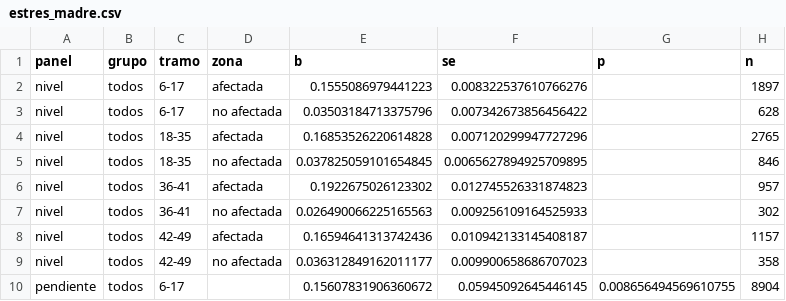
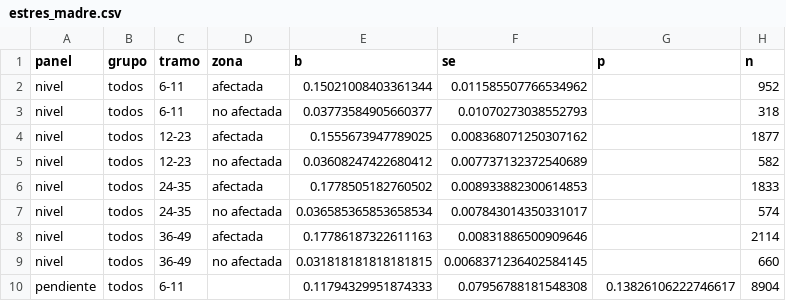
Before and after one commit to jedr1-ship-it/TALIS, a CSV file: reports/estres_madre.csv, drawn as a sheet; only a part is shown; the diff covers the shown part only.

```diff
--- a/reports/estres_madre.csv
+++ b/reports/estres_madre.csv
@@ -1,10 +1,10 @@
 panel,grupo,tramo,zona,b,se,p,n
-nivel,todos,6-17,afectada,0.1555086979441223,0.008322537610766276,,1897
-nivel,todos,6-17,no afectada,0.03503184713375796,0.007342673856456422,,628
-nivel,todos,18-35,afectada,0.16853526220614828,0.007120299947727296,,2765
-nivel,todos,18-35,no afectada,0.037825059101654845,0.0065627894925709895,,846
-nivel,todos,36-41,afectada,0.1922675026123302,0.012745526331874823,,957
-nivel,todos,36-41,no afectada,0.026490066225165563,0.009256109164525933,,302
-nivel,todos,42-49,afectada,0.16594641313742436,0.010942133145408187,,1157
-nivel,todos,42-49,no afectada,0.036312849162011177,0.009900658686707023,,358
-pendiente,todos,6-17,,0.15607831906360672,0.05945092645446145,0.008656494569610755,8904
+nivel,todos,6-11,afectada,0.15021008403361344,0.011585507766534962,,952
+nivel,todos,6-11,no afectada,0.03773584905660377,0.01070273038552793,,318
+nivel,todos,12-23,afectada,0.1555673947789025,0.008368071250307162,,1877
+nivel,todos,12-23,no afectada,0.03608247422680412,0.007737132372540689,,582
+nivel,todos,24-35,afectada,0.1778505182760502,0.008933882300614853,,1833
+nivel,todos,24-35,no afectada,0.036585365853658534,0.007843014350331017,,574
+nivel,todos,36-49,afectada,0.17786187322611163,0.00831886500909646,,2114
+nivel,todos,36-49,no afectada,0.031818181818181815,0.0068371236402584145,,660
+pendiente,todos,6-11,,0.11794329951874333,0.07956788181548308,0.13826106222746617,8904
```
Also changed, not shown: 74 edited cells elsewhere in this file, reports/canal_hogar.csv, reports/chicos.csv, 13 other files.
